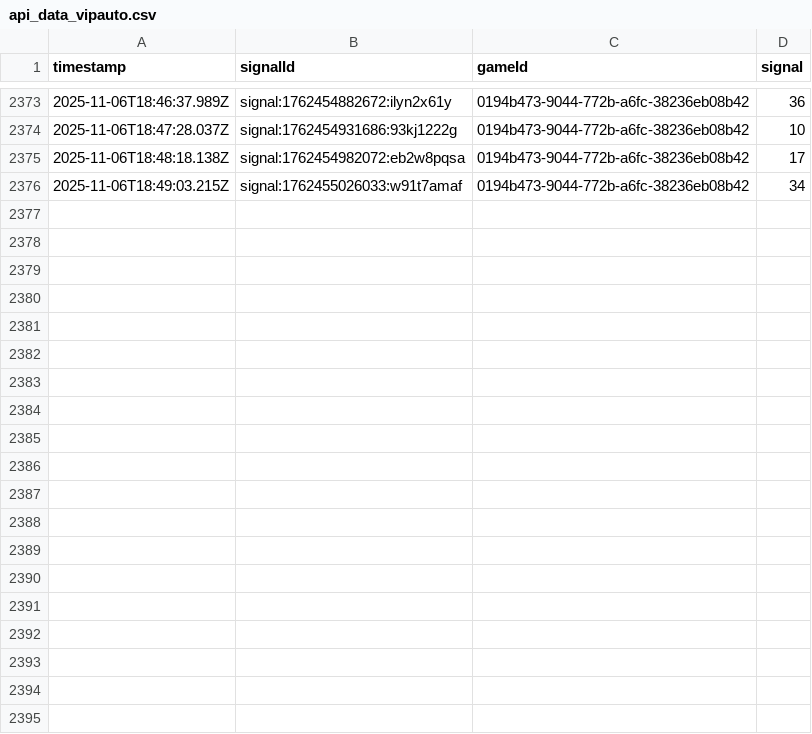
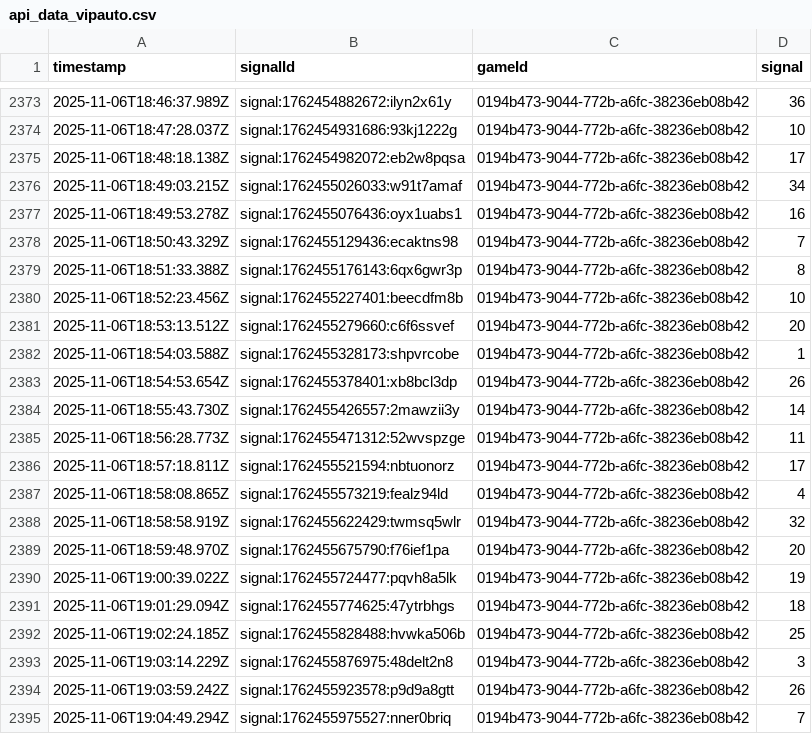
Before and after one commit to programadorFB/roleta3, a CSV file: api_data_vipauto.csv, drawn as a sheet; only a part is shown, gaps mark what is left out; the diff covers the shown part only; the diff names each change by its address in the sheet, - before the commit and + after, or states it on an @@ line.

```diff
--- a/api_data_vipauto.csv
+++ b/api_data_vipauto.csv
+row 2377: 2025-11-06T18:49:53.278Z | signal:1762455076436:oyx1uabs1 | 0194b473-9044-772b-a6fc-38236eb08b42 | 16
+row 2378: 2025-11-06T18:50:43.329Z | signal:1762455129436:ecaktns98 | 0194b473-9044-772b-a6fc-38236eb08b42 | 7
+row 2379: 2025-11-06T18:51:33.388Z | signal:1762455176143:6qx6gwr3p | 0194b473-9044-772b-a6fc-38236eb08b42 | 8
+row 2380: 2025-11-06T18:52:23.456Z | signal:1762455227401:beecdfm8b | 0194b473-9044-772b-a6fc-38236eb08b42 | 10
+row 2381: 2025-11-06T18:53:13.512Z | signal:1762455279660:c6f6ssvef | 0194b473-9044-772b-a6fc-38236eb08b42 | 20
+row 2382: 2025-11-06T18:54:03.588Z | signal:1762455328173:shpvrcobe | 0194b473-9044-772b-a6fc-38236eb08b42 | 1
+row 2383: 2025-11-06T18:54:53.654Z | signal:1762455378401:xb8bcl3dp | 0194b473-9044-772b-a6fc-38236eb08b42 | 26
+row 2384: 2025-11-06T18:55:43.730Z | signal:1762455426557:2mawzii3y | 0194b473-9044-772b-a6fc-38236eb08b42 | 14
+row 2385: 2025-11-06T18:56:28.773Z | signal:1762455471312:52wvspzge | 0194b473-9044-772b-a6fc-38236eb08b42 | 11
+row 2386: 2025-11-06T18:57:18.811Z | signal:1762455521594:nbtuonorz | 0194b473-9044-772b-a6fc-38236eb08b42 | 17
+row 2387: 2025-11-06T18:58:08.865Z | signal:1762455573219:fealz94ld | 0194b473-9044-772b-a6fc-38236eb08b42 | 4
+row 2388: 2025-11-06T18:58:58.919Z | signal:1762455622429:twmsq5wlr | 0194b473-9044-772b-a6fc-38236eb08b42 | 32
+row 2389: 2025-11-06T18:59:48.970Z | signal:1762455675790:f76ief1pa | 0194b473-9044-772b-a6fc-38236eb08b42 | 20
+row 2390: 2025-11-06T19:00:39.022Z | signal:1762455724477:pqvh8a5lk | 0194b473-9044-772b-a6fc-38236eb08b42 | 19
+row 2391: 2025-11-06T19:01:29.094Z | signal:1762455774625:47ytrbhgs | 0194b473-9044-772b-a6fc-38236eb08b42 | 18
+row 2392: 2025-11-06T19:02:24.185Z | signal:1762455828488:hvwka506b | 0194b473-9044-772b-a6fc-38236eb08b42 | 25
+row 2393: 2025-11-06T19:03:14.229Z | signal:1762455876975:48delt2n8 | 0194b473-9044-772b-a6fc-38236eb08b42 | 3
+row 2394: 2025-11-06T19:03:59.242Z | signal:1762455923578:p9d9a8gtt | 0194b473-9044-772b-a6fc-38236eb08b42 | 26
+row 2395: 2025-11-06T19:04:49.294Z | signal:1762455975527:nner0briq | 0194b473-9044-772b-a6fc-38236eb08b42 | 7
```
Also changed, not shown: 31 added rows elsewhere in this file, api_data_brasileira.csv, api_data_immersive.csv, 8 other files.
